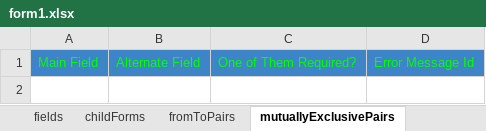
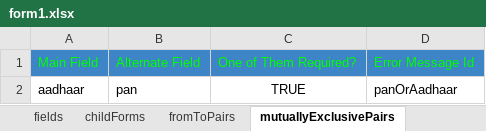
Before and after one commit to raghu-bhandi/forms, an Excel workbook: src/main/resources/fm/spec/form/form1.xlsx, sheet mutuallyExclusivePairs, drawn as a sheet; values as stored, in another font and other column widths than the file's, no borders; charts and pictures not drawn; the diff names each change by its address in the sheet, - before the commit and + after, or states it on an @@ line.

```diff
--- a/src/main/resources/fm/spec/form/form1.xlsx (sheet mutuallyExclusivePairs)
+++ b/src/main/resources/fm/spec/form/form1.xlsx (sheet mutuallyExclusivePairs)
+row 2: aadhaar | pan | TRUE | panOrAadhaar
```
Also changed, not shown: sheet fields, sheet childForms, sheet mutuallyInclusivePairs, sheet specialInstructions, src/main/resources/fm/spec/application.xlsx, src/main/resources/fm/spec/form/form2.xlsx, 35 other files.
